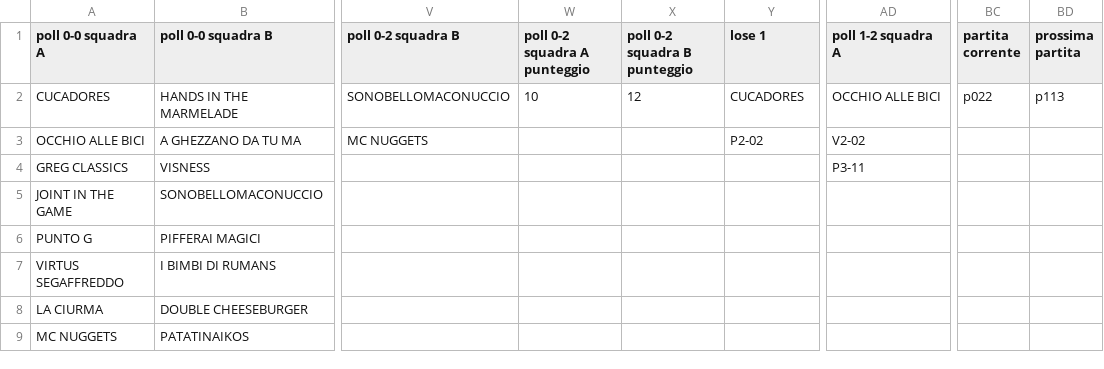
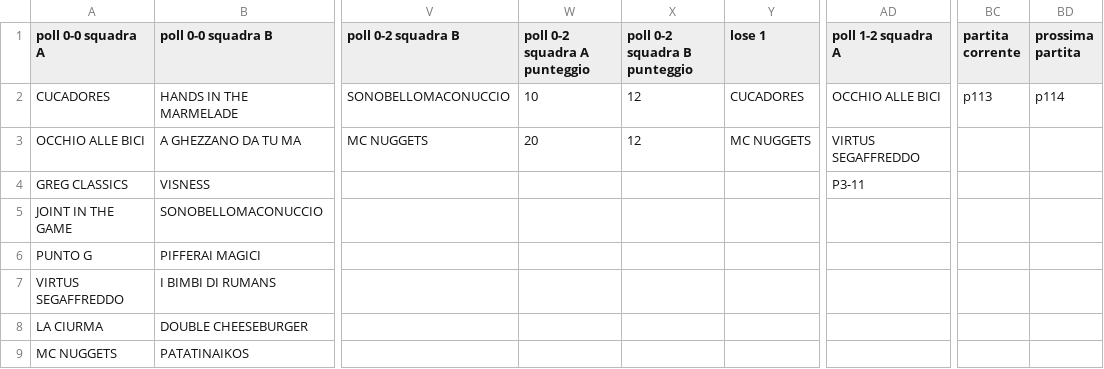
Before and after one commit to ChurchGame/ChurchGame.github.io, a CSV file: risultati.csv, drawn as a sheet; only a part is shown, gaps mark what is left out; the diff names each change by its address in the sheet, - before the commit and + after, or states it on an @@ line.

Commit message:
Update risultati.csv

```diff
--- a/risultati.csv
+++ b/risultati.csv
-BC2 (partita corrente): p022
+BC2 (partita corrente): p113
-BD2 (prossima partita): p113
+BD2 (prossima partita): p114
-W3 (poll 0-2 squadra A punteggio): (empty)
+W3 (poll 0-2 squadra A punteggio): 20
-X3 (poll 0-2 squadra B punteggio): (empty)
+X3 (poll 0-2 squadra B punteggio): 12
-Y3 (lose 1): P2-02
+Y3 (lose 1): MC NUGGETS
-AD3 (poll 1-2 squadra A): V2-02
+AD3 (poll 1-2 squadra A): VIRTUS SEGAFFREDDO
```
